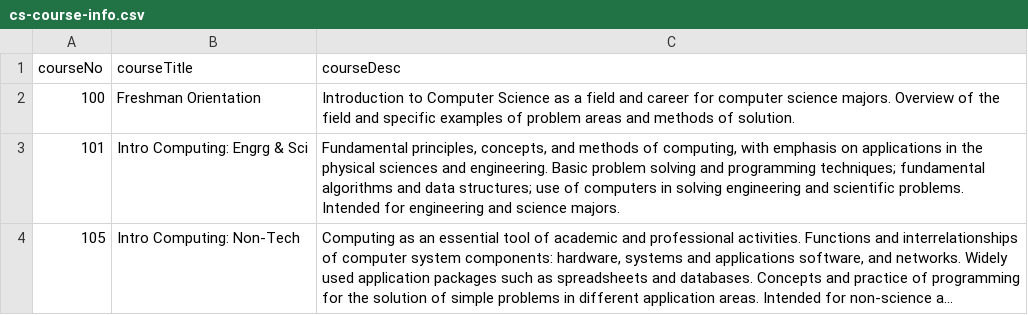
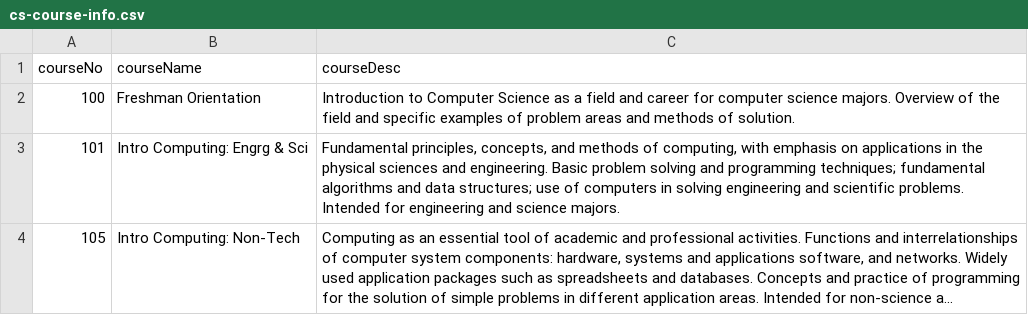
Before and after one commit to Jonathan-Xue/CS411-Backend, a CSV file: data/cs-course-info.csv, drawn as a sheet; only a part is shown; long unchanged cells end in ….

Commit message:
fixed data

```diff
--- a/data/cs-course-info.csv
+++ b/data/cs-course-info.csv
@@ -1,2 +1,2 @@
-courseNo,courseTitle,courseDesc
+courseNo,courseName,courseDesc
 100,Freshman Orientation,Introduction to Computer Science as a field and career for computer science majors. Overview of the field and specific examples of problem areas and methods of solution.
```
Also changed, not shown: 4 other files.
